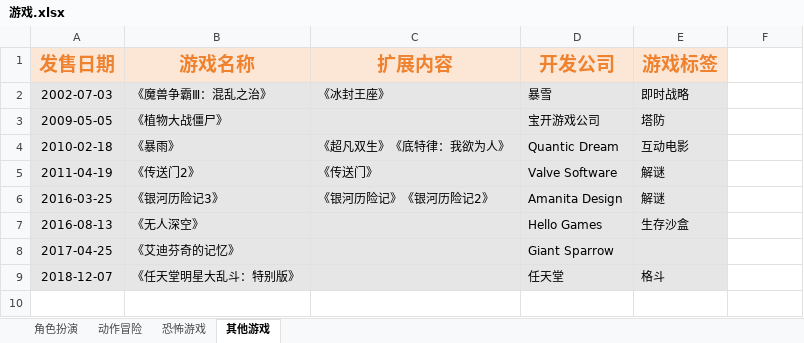
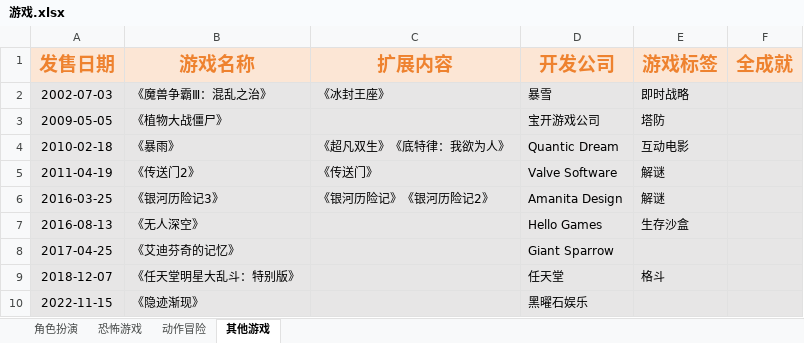
Before and after one commit to slowpoke0079/home, an Excel workbook: 娱乐/游戏.xlsx, sheet 其他游戏, drawn as a sheet; values as stored, in another font and other column widths than the file's, no borders; the diff names each change by its address in the sheet, - before the commit and + after, or states it on an @@ line.

```diff
--- a/娱乐/游戏.xlsx (sheet 其他游戏)
+++ b/娱乐/游戏.xlsx (sheet 其他游戏)
@@ sheet tab order changed: 角色扮演 | 恐怖游戏 | 动作冒险 | 其他游戏 @@
-F1: (empty)
+F1: 全成就
-F1 fill: none
+F1 fill: #FCE6D5
-F2:F9 fill: none
+F2:F9 fill: #E7E6E6
+row 10: 2022-11-15 | 《隐迹渐现》 |  | 黑曜石娱乐
```
Also changed, not shown: sheet 角色扮演, sheet 动作冒险, sheet 恐怖游戏.
